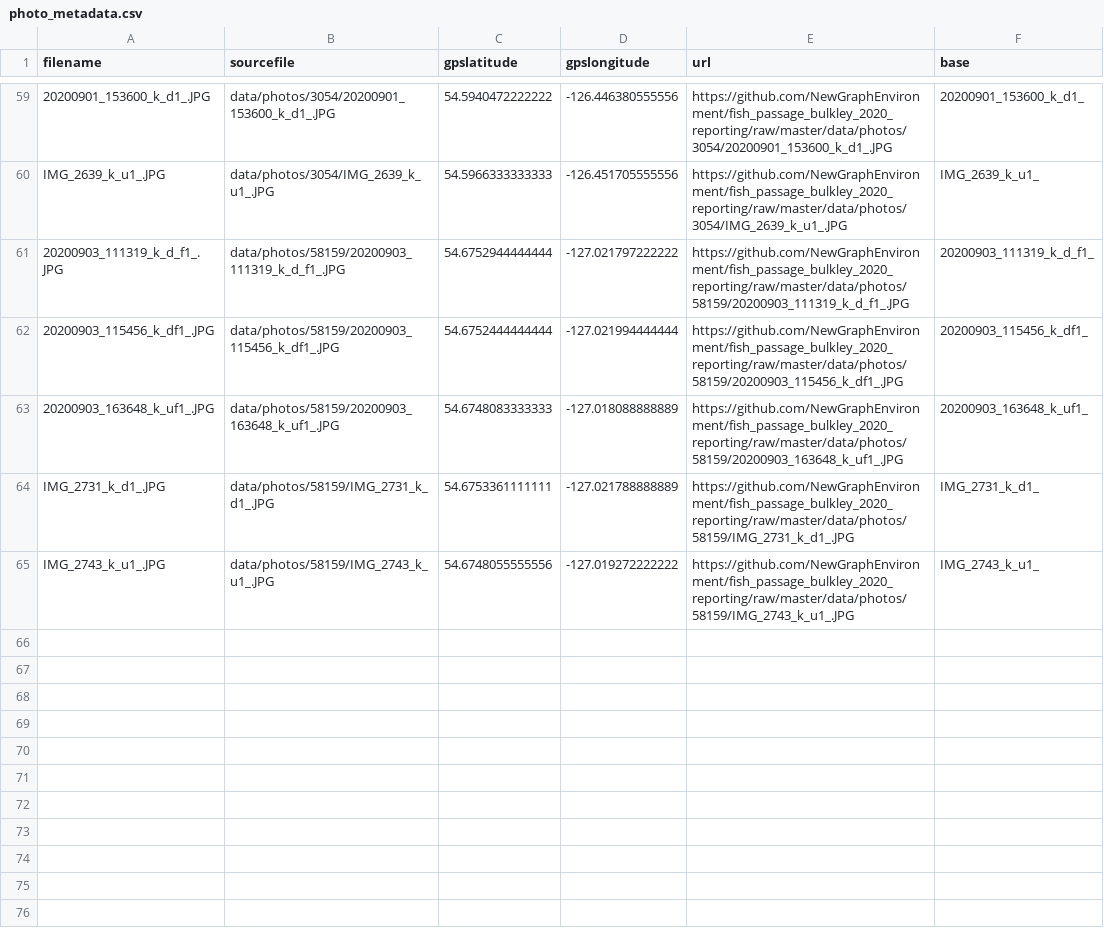
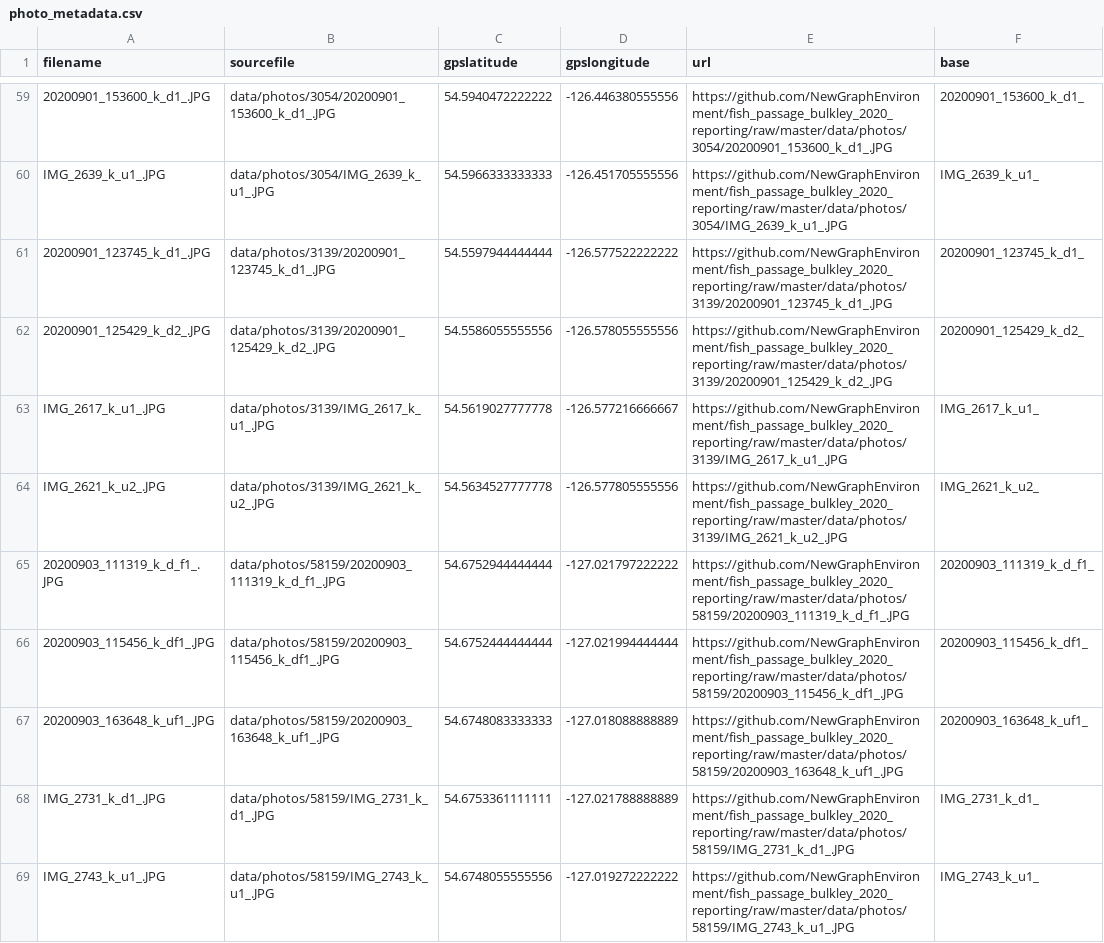
Before and after one commit to NewGraphEnvironment/fish_passage_bulkley_2020_reporting, a CSV file: data/photo_metadata.csv, drawn as a sheet; only a part is shown, gaps mark what is left out; the diff names each change by its address in the sheet, - before the commit and + after, or states it on an @@ line.

```diff
--- a/data/photo_metadata.csv
+++ b/data/photo_metadata.csv
+row 61: 20200901_123745_k_d1_.JPG | data/photos/3139/20200901_123745_k_d1_.JPG | 54.5597944444444 | -126.577522222222 | https://github.com/NewGraphEnvironment/fish_passage_bulkley_2020_reporting/raw/master/data/photos/3139/20200901_123745_k_d1_.JPG | 20200901_123745_k_d1_
+row 62: 20200901_125429_k_d2_.JPG | data/photos/3139/20200901_125429_k_d2_.JPG | 54.5586055555556 | -126.578055555556 | https://github.com/NewGraphEnvironment/fish_passage_bulkley_2020_reporting/raw/master/data/photos/3139/20200901_125429_k_d2_.JPG | 20200901_125429_k_d2_
+row 63: IMG_2617_k_u1_.JPG | data/photos/3139/IMG_2617_k_u1_.JPG | 54.5619027777778 | -126.577216666667 | https://github.com/NewGraphEnvironment/fish_passage_bulkley_2020_reporting/raw/master/data/photos/3139/IMG_2617_k_u1_.JPG | IMG_2617_k_u1_
+row 64: IMG_2621_k_u2_.JPG | data/photos/3139/IMG_2621_k_u2_.JPG | 54.5634527777778 | -126.577805555556 | https://github.com/NewGraphEnvironment/fish_passage_bulkley_2020_reporting/raw/master/data/photos/3139/IMG_2621_k_u2_.JPG | IMG_2621_k_u2_
```
Also changed, not shown: 35 other files.
